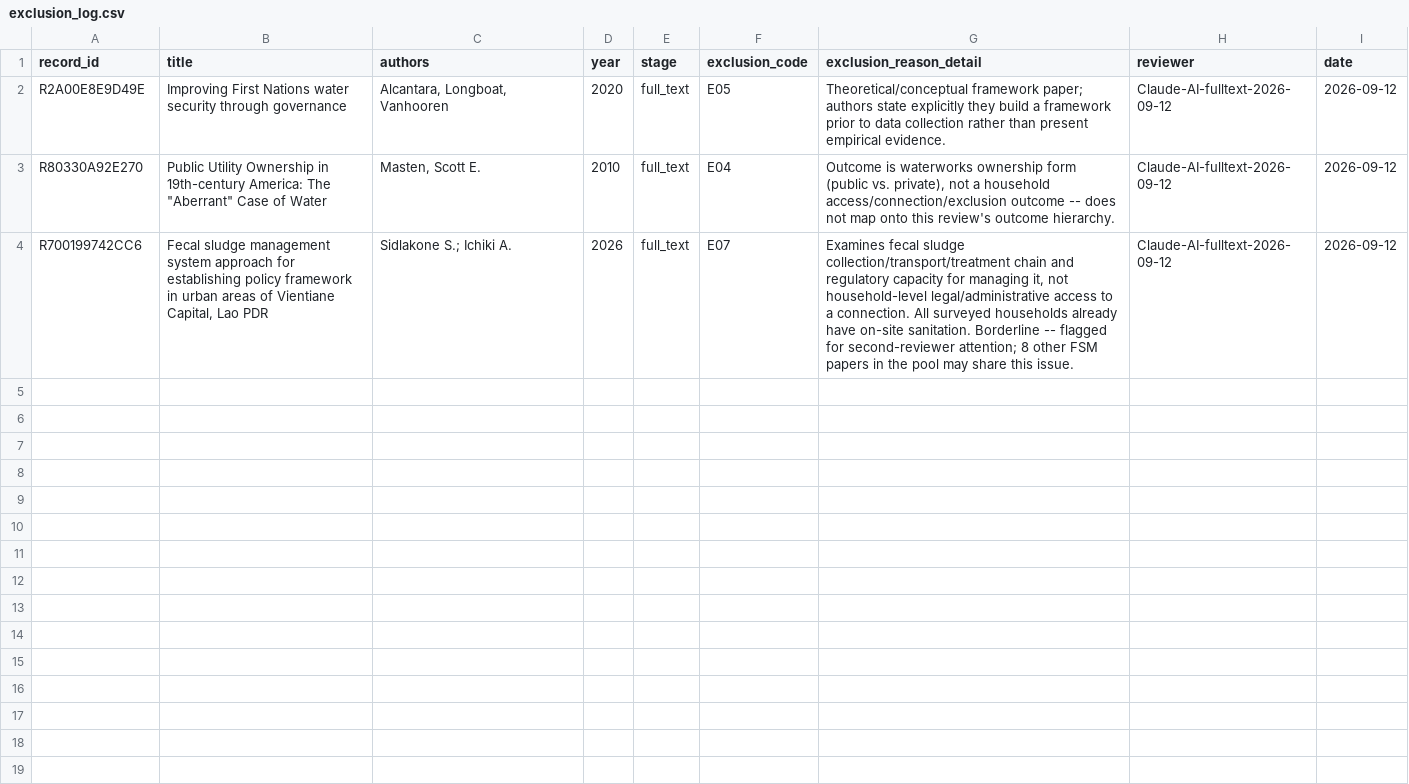
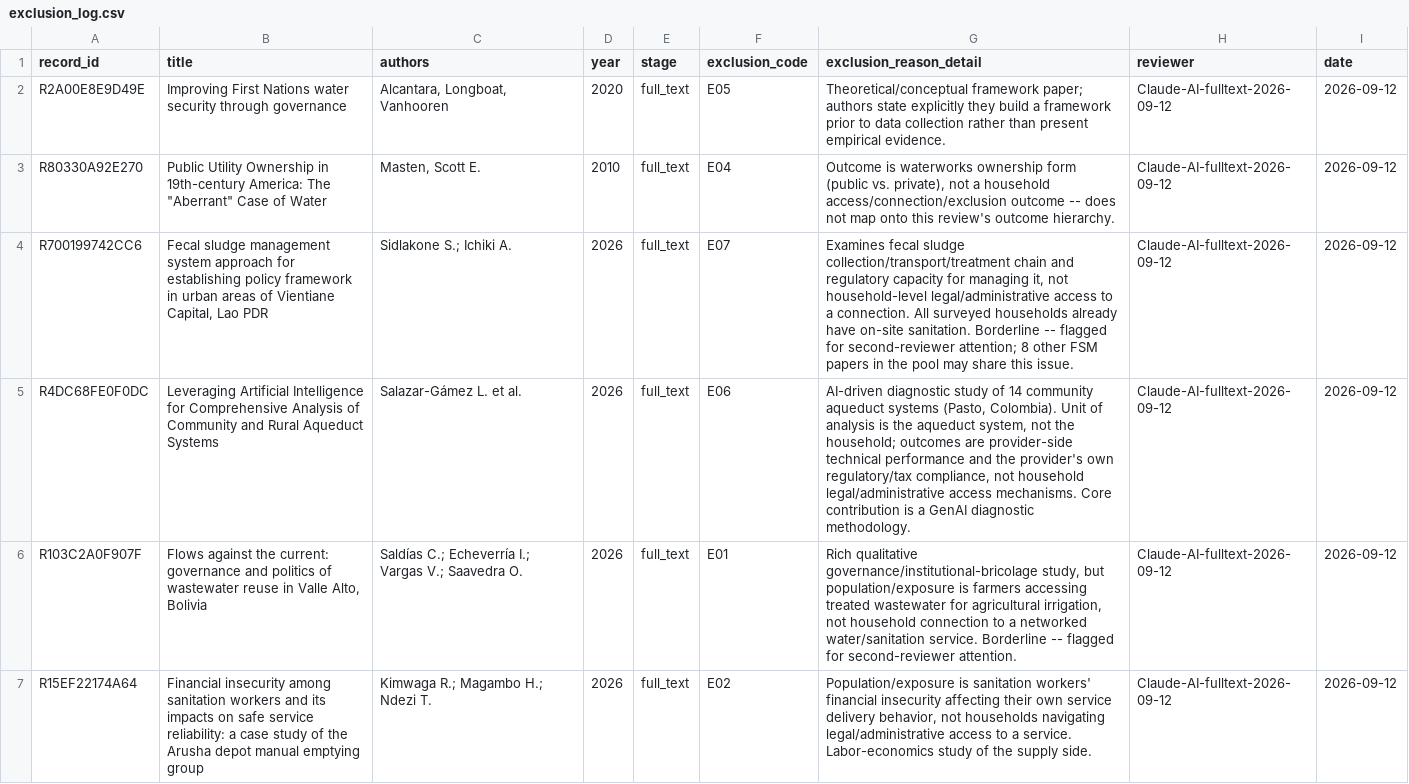
Before and after one commit to jrklaus8/water-law-dataset, a CSV file: legal-last-mile-systematic-review/02_screening/exclusion_log/exclusion_log.csv, drawn as a sheet; the diff names each change by its address in the sheet, - before the commit and + after, or states it on an @@ line.

```diff
--- a/legal-last-mile-systematic-review/02_screening/exclusion_log/exclusion_log.csv
+++ b/legal-last-mile-systematic-review/02_screening/exclusion_log/exclusion_log.csv
+row 5: R4DC68FE0F0DC | Leveraging Artificial Intelligence for Comprehensive Analysis of Community and Rural Aqueduct Systems | Salazar-Gámez L. et al. | 2026 | full_text | E06 | AI-driven diagnostic study of 14 community aqueduct systems (Pasto, Colombia). Unit of analysis is the aqueduct system, not the household; outcomes are provider-side technical performance and the provider's own regulatory/tax compliance, not household legal/administrative access mechanisms. Core contribution is a GenAI diagnostic methodology. | Claude-AI-fulltext-2026-09-12 | 2026-09-12
+row 6: R103C2A0F907F | Flows against the current: governance and politics of wastewater reuse in Valle Alto, Bolivia | Saldías C.; Echeverría I.; Vargas V.; Saavedra O. | 2026 | full_text | E01 | Rich qualitative governance/institutional-bricolage study, but population/exposure is farmers accessing treated wastewater for agricultural irrigation, not household connection to a networked water/sanitation service. Borderline -- flagged for second-reviewer attention. | Claude-AI-fulltext-2026-09-12 | 2026-09-12
+row 7: R15EF22174A64 | Financial insecurity among sanitation workers and its impacts on safe service reliability: a case study of the Arusha depot manual emptying group | Kimwaga R.; Magambo H.; Ndezi T. | 2026 | full_text | E02 | Population/exposure is sanitation workers' financial insecurity affecting their own service delivery behavior, not households navigating legal/administrative access to a service. Labor-economics study of the supply side. | Claude-AI-fulltext-2026-09-12 | 2026-09-12
```
Also changed, not shown: legal-last-mile-systematic-review/02_screening/full_text/full_text_screening_database.csv.
